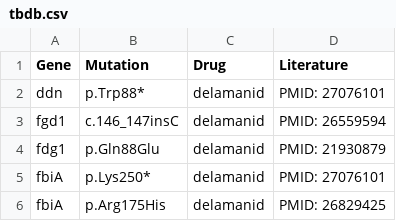
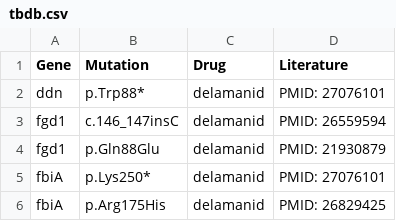
Before and after one commit to jodyphelan/tbdb, a CSV file: tbdb.csv, drawn as a sheet; only a part is shown.

Commit message:
add mutations

```diff
--- a/tbdb.csv
+++ b/tbdb.csv
@@ -3,3 +3,3 @@ ddn,p.Trp88*,delamanid,PMID: 27076101
 fgd1,c.146_147insC,delamanid,PMID: 26559594
-fdg1,p.Gln88Glu,delamanid,PMID: 21930879
+fgd1,p.Gln88Glu,delamanid,PMID: 21930879
 fbiA,p.Lys250*,delamanid,PMID: 27076101
```
